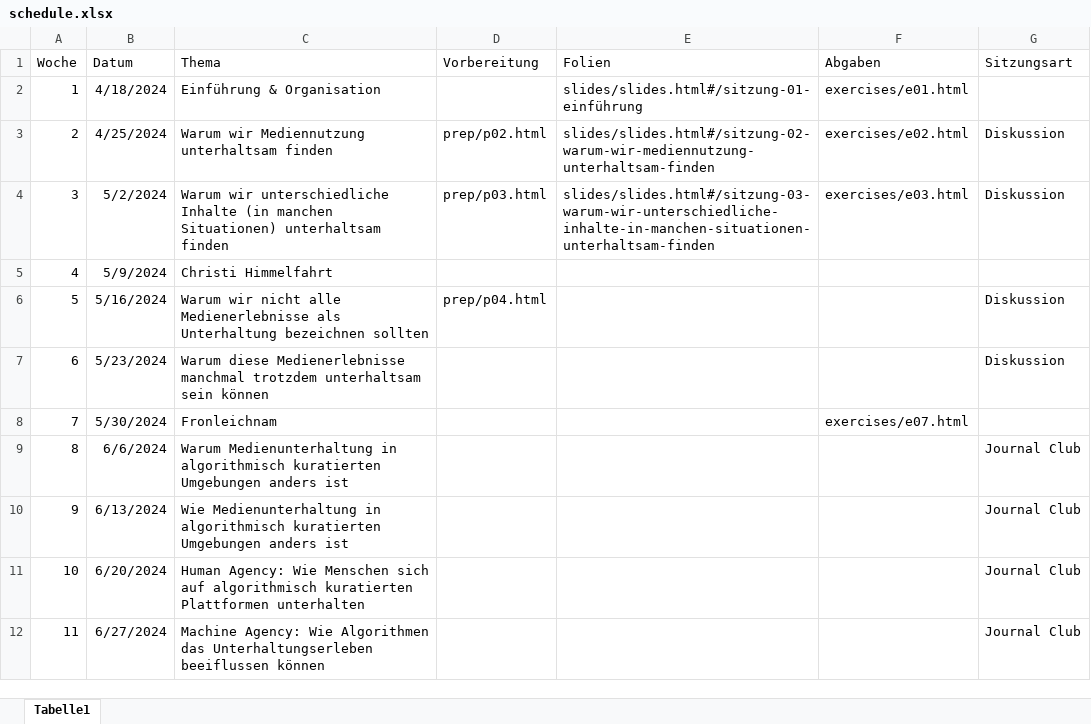
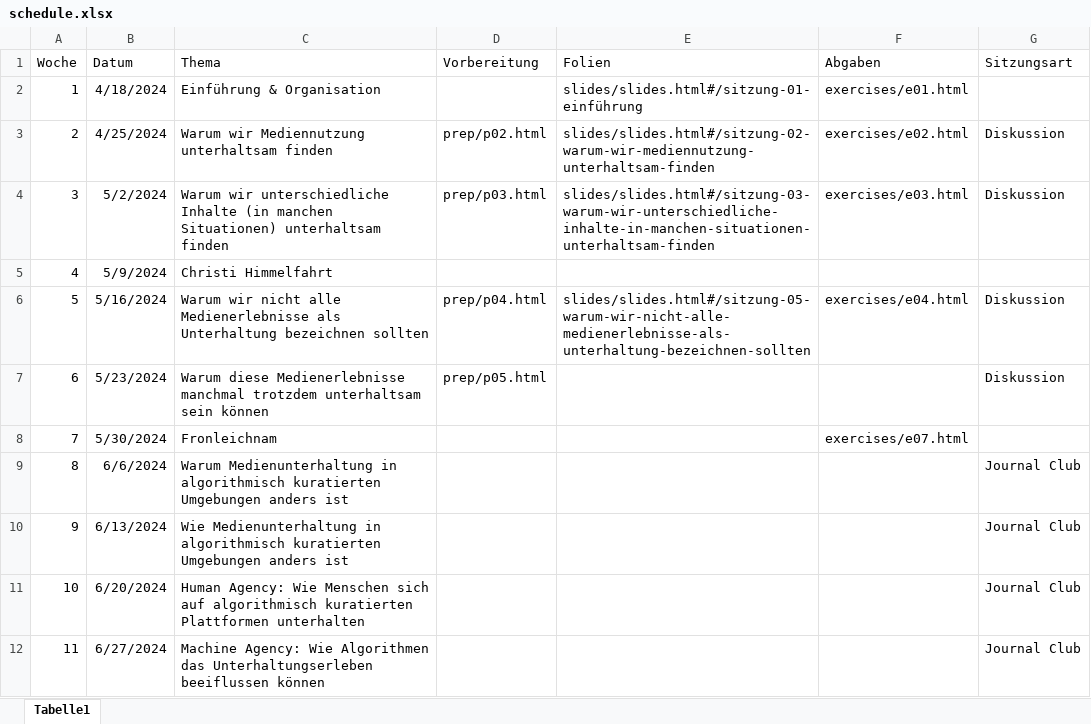
Before and after one commit to felixdidi/24-1-nmok, an Excel workbook: schedule.xlsx, sheet Tabelle1, drawn as a sheet; only a part is shown; values as stored, in another font and other column widths than the file's, no borders; the diff names each change by its address in the sheet, - before the commit and + after, or states it on an @@ line.

```diff
--- a/schedule.xlsx (sheet Tabelle1)
+++ b/schedule.xlsx (sheet Tabelle1)
-E6 (Folien): (empty)
+E6 (Folien): slides/slides.html#/sitzung-05-warum-wir-nicht-alle-medienerlebnisse-als-unterhaltung-bezeichnen-sollten
-F6 (Abgaben): (empty)
+F6 (Abgaben): exercises/e04.html
-D7 (Vorbereitung): (empty)
+D7 (Vorbereitung): prep/p05.html
```
Also changed, not shown: 21 other files.
